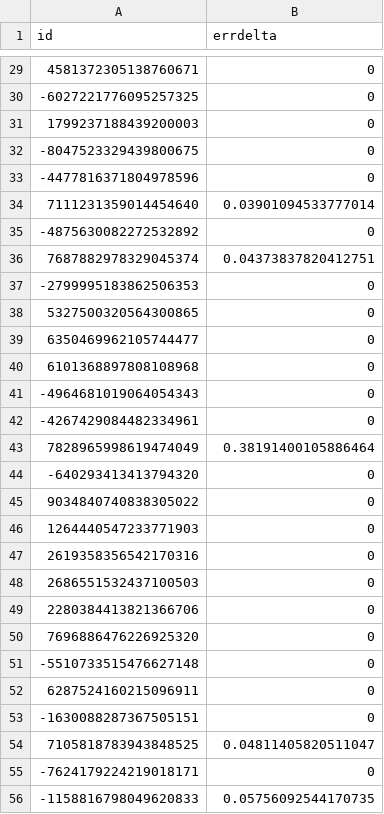
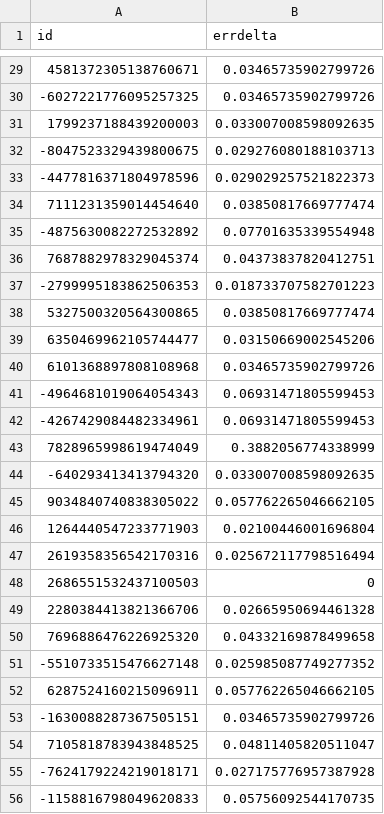
Before and after one commit to Alena0704/Test-AQO, a CSV file: JOB/learn/learn_aqo_query_err_20.csv, drawn as a sheet; only a part is shown, gaps mark what is left out; the diff covers the shown part only.

```diff
--- a/JOB/learn/learn_aqo_query_err_20.csv
+++ b/JOB/learn/learn_aqo_query_err_20.csv
@@ -29,28 +29,28 @@ id,errdelta
-4581372305138760671,0
--6027221776095257325,0
-1799237188439200003,0
--8047523329439800675,0
--4477816371804978596,0
-7111231359014454640,0.03901094533777014
--4875630082272532892,0
+4581372305138760671,0.03465735902799726
+-6027221776095257325,0.03465735902799726
+1799237188439200003,0.033007008598092635
+-8047523329439800675,0.029276080188103713
+-4477816371804978596,0.029029257521822373
+7111231359014454640,0.03850817669777474
+-4875630082272532892,0.07701635339554948
 7687882978329045374,0.04373837820412751
--2799995183862506353,0
-5327500320564300865,0
-6350469962105744477,0
-6101368897808108968,0
--4964681019064054343,0
--4267429084482334961,0
-7828965998619474049,0.38191400105886464
--640293413413794320,0
-9034840740838305022,0
-1264440547233771903,0
-2619358356542170316,0
+-2799995183862506353,0.018733707582701223
+5327500320564300865,0.03850817669777474
+6350469962105744477,0.03150669002545206
+6101368897808108968,0.03465735902799726
+-4964681019064054343,0.06931471805599453
+-4267429084482334961,0.06931471805599453
+7828965998619474049,0.3882056774338999
+-640293413413794320,0.033007008598092635
+9034840740838305022,0.057762265046662105
+1264440547233771903,0.02100446001696804
+2619358356542170316,0.025672117798516494
 2686551532437100503,0
-2280384413821366706,0
-7696886476226925320,0
--5510733515476627148,0
-6287524160215096911,0
--1630088287367505151,0
+2280384413821366706,0.02665950694461328
+7696886476226925320,0.04332169878499658
+-5510733515476627148,0.025985087749277352
+6287524160215096911,0.057762265046662105
+-1630088287367505151,0.03465735902799726
 7105818783943848525,0.04811405820511047
--7624179224219018171,0
+-7624179224219018171,0.027175776957387928
 -1158816798049620833,0.05756092544170735
```
Also changed, not shown: 61 edited cells elsewhere in this file, JOB/learn/learn_14_report.csv, JOB/learn/learn_16_report.csv, 24 other files.
